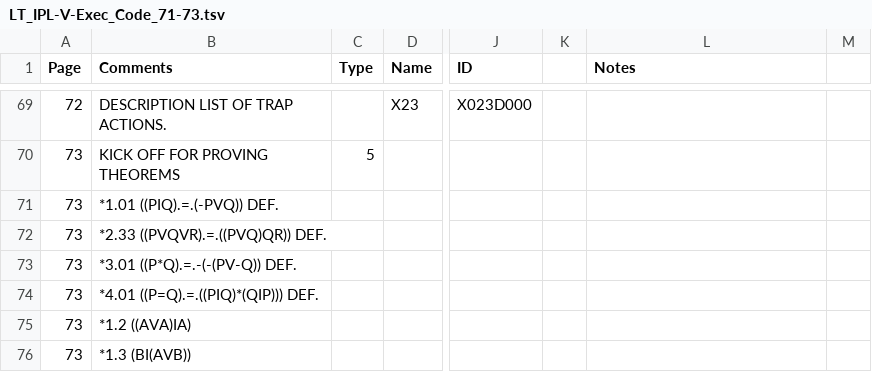
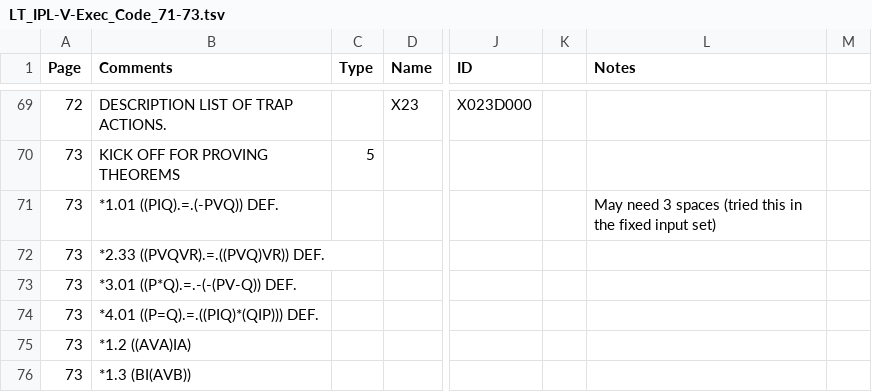
Before and after one commit to jeffshrager/IPL-V, a TSV file: LT/LT_IPL-V-Exec_Code_71-73.tsv, drawn as a sheet; only a part is shown, gaps mark what is left out; the diff names each change by its address in the sheet, - before the commit and + after, or states it on an @@ line.

```diff
--- a/LT/LT_IPL-V-Exec_Code_71-73.tsv
+++ b/LT/LT_IPL-V-Exec_Code_71-73.tsv
-L71 (Notes): (empty)
+L71 (Notes): May need 3 spaces (tried this in the fixed input set)
-B72 (Comments): *2.33 ((PVQVR).=.((PVQ)QR)) DEF.
+B72 (Comments): *2.33 ((PVQVR).=.((PVQ)VR)) DEF.
```
Also changed, not shown: LT/LT_IPL-V-CODE_129-170.tsv, LT/LT_IPL-V-CODE_183-184.tsv, 3 other files.
